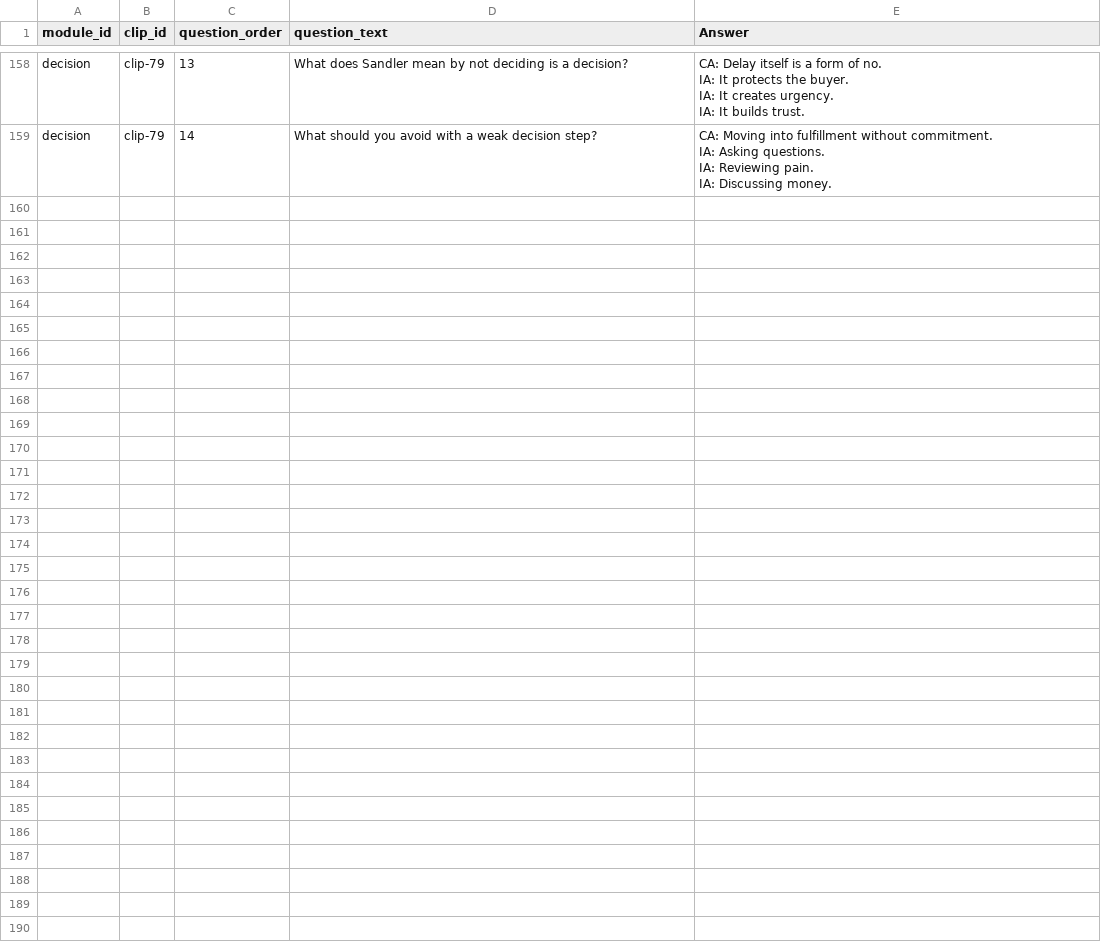
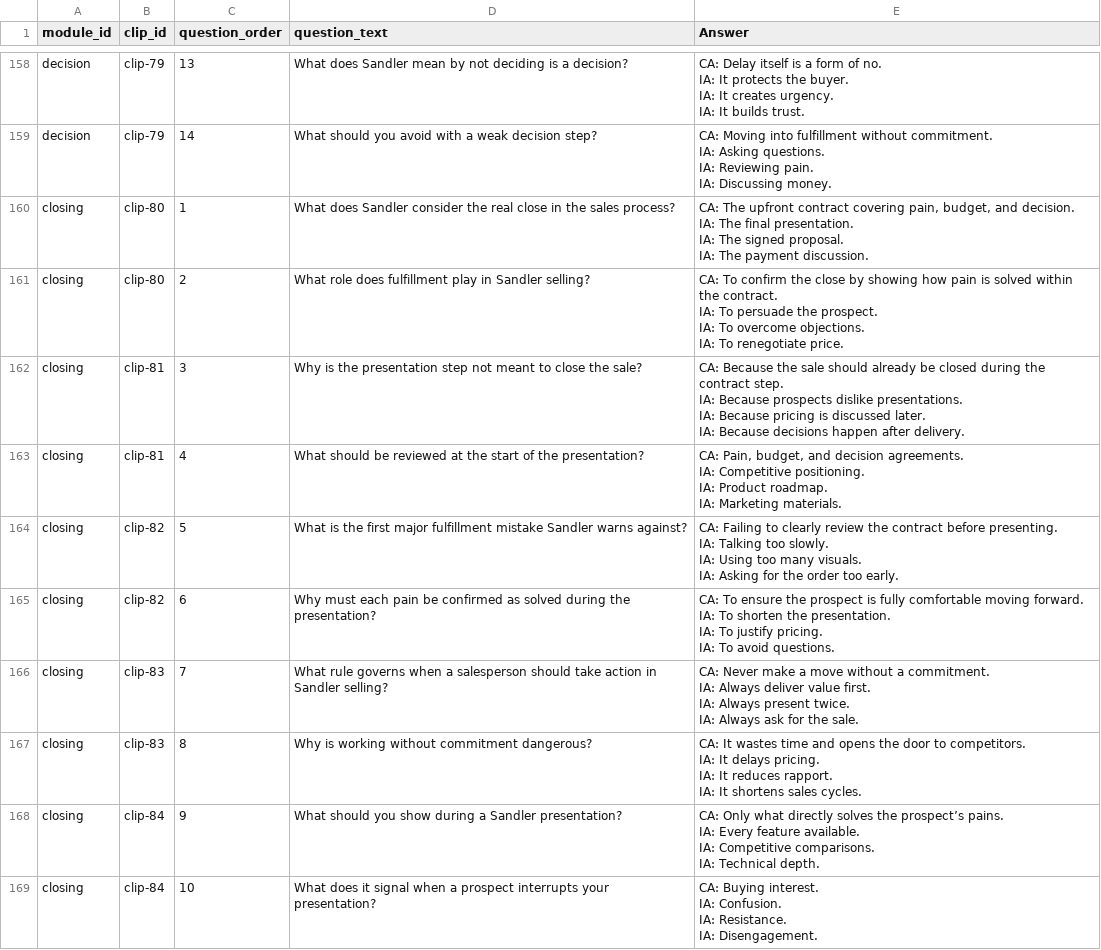
Before and after one commit to hbarker1001-coder/sandler_site_scaffold, a CSV file: data/Clip_Questions.csv, drawn as a sheet; only a part is shown, gaps mark what is left out; the diff covers the shown part only.

Commit message:
Update Clip_Questions.csv

```diff
--- a/data/Clip_Questions.csv
+++ b/data/Clip_Questions.csv
@@ -633 +633,41 @@ IA: Reviewing pain.
 IA: Discussing money."
+closing,clip-80,1,"What does Sandler consider the real close in the sales process?","CA: The upfront contract covering pain, budget, and decision.
+IA: The final presentation.
+IA: The signed proposal.
+IA: The payment discussion."
+closing,clip-80,2,"What role does fulfillment play in Sandler selling?","CA: To confirm the close by showing how pain is solved within the contract.
+IA: To persuade the prospect.
+IA: To overcome objections.
+IA: To renegotiate price."
+closing,clip-81,3,"Why is the presentation step not meant to close the sale?","CA: Because the sale should already be closed during the contract step.
+IA: Because prospects dislike presentations.
+IA: Because pricing is discussed later.
+IA: Because decisions happen after delivery."
+closing,clip-81,4,"What should be reviewed at the start of the presentation?","CA: Pain, budget, and decision agreements.
+IA: Competitive positioning.
+IA: Product roadmap.
+IA: Marketing materials."
+closing,clip-82,5,"What is the first major fulfillment mistake Sandler warns against?","CA: Failing to clearly review the contract before presenting.
+IA: Talking too slowly.
+IA: Using too many visuals.
+IA: Asking for the order too early."
+closing,clip-82,6,"Why must each pain be confirmed as solved during the presentation?","CA: To ensure the prospect is fully comfortable moving forward.
+IA: To shorten the presentation.
+IA: To justify pricing.
+IA: To avoid questions."
+closing,clip-83,7,"What rule governs when a salesperson should take action in Sandler selling?","CA: Never make a move without a commitment.
+IA: Always deliver value first.
+IA: Always present twice.
+IA: Always ask for the sale."
+closing,clip-83,8,"Why is working without commitment dangerous?","CA: It wastes time and opens the door to competitors.
+IA: It delays pricing.
+IA: It reduces rapport.
+IA: It shortens sales cycles."
+closing,clip-84,9,"What should you show during a Sandler presentation?","CA: Only what directly solves the prospect’s pains.
+IA: Every feature available.
+IA: Competitive comparisons.
+IA: Technical depth."
+closing,clip-84,10,"What does it signal when a prospect interrupts your presentation?","CA: Buying interest.
+IA: Confusion.
+IA: Resistance.
+IA: Disengagement."
```
Also changed, not shown: 10 added rows elsewhere in this file.
